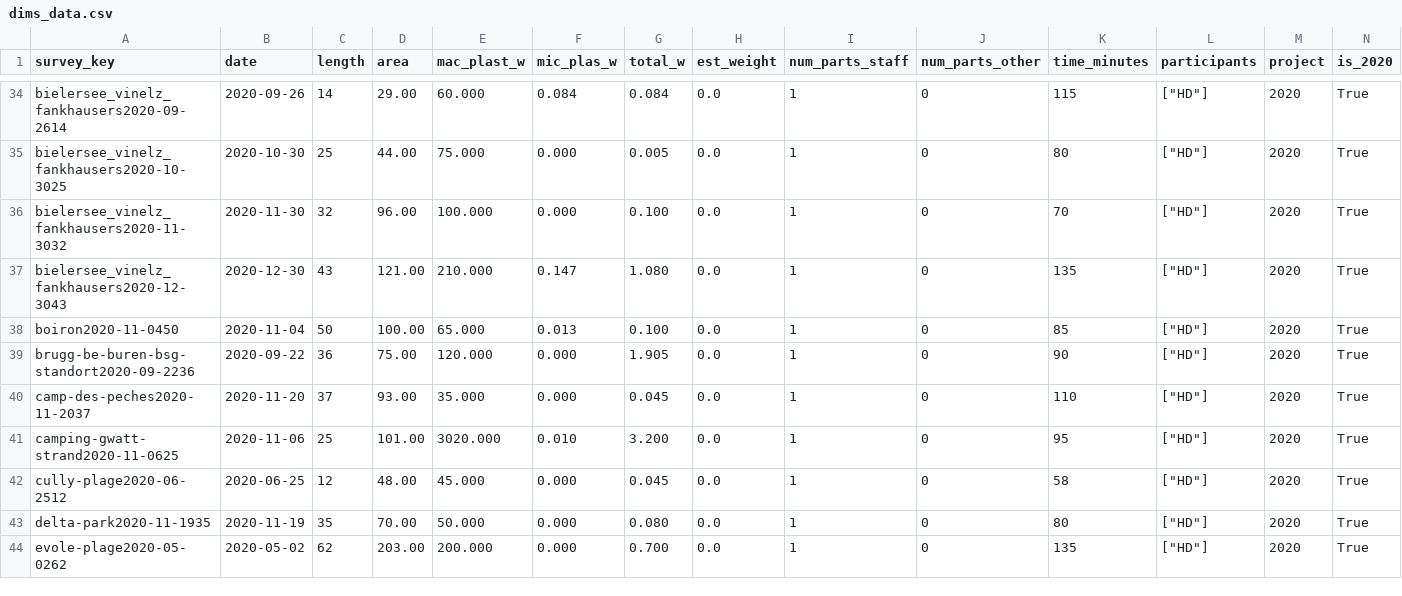
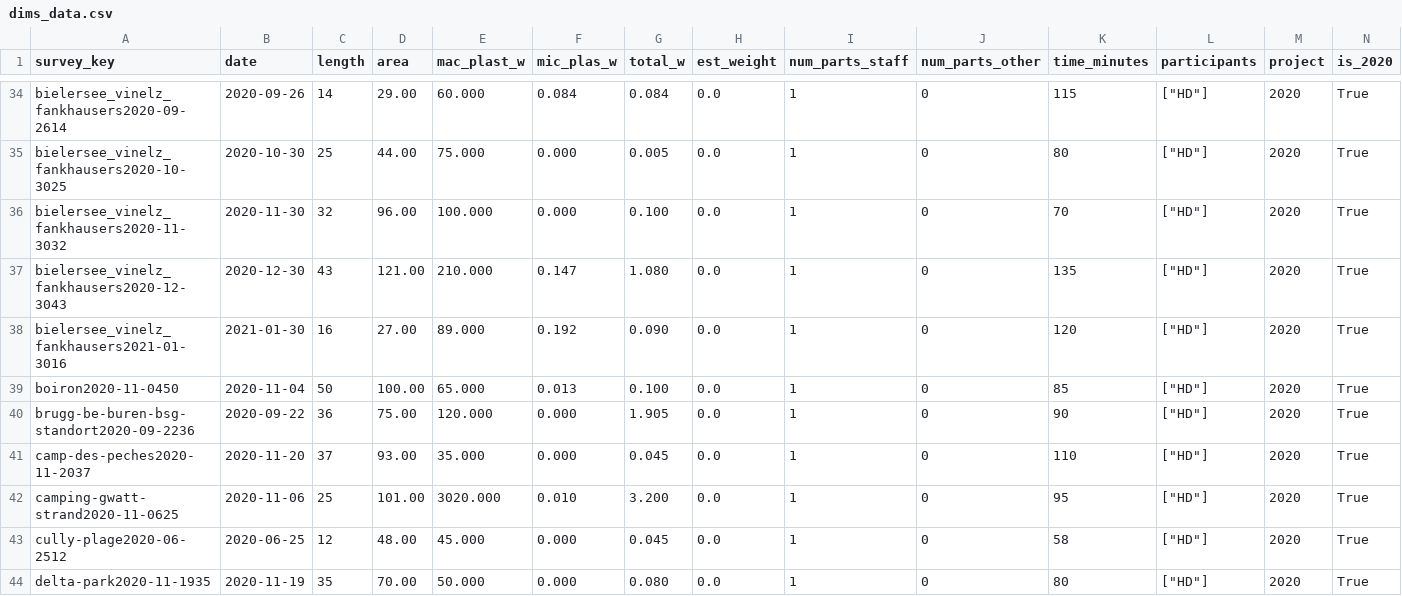
Before and after one commit to hammerdirt-analyst/iqals, a CSV file: resources/surveydata/dims_data.csv, drawn as a sheet; only a part is shown, gaps mark what is left out; the shorter side is filled out with more unchanged rows; rows hold the shown columns only; the diff names each change by its address in the sheet, - before the commit and + after, or states it on an @@ line.

```diff
--- a/resources/surveydata/dims_data.csv
+++ b/resources/surveydata/dims_data.csv
+row 38: bielersee_vinelz_fankhausers2021-01-3016 | 2021-01-30 | 16 | 27.00 | 89.000 | 0.192 | 0.090 | 0.0 | 1 | 0 | 120 | ["HD"] | 2020 | True
```
Also changed, not shown: resources/locationdata/beaches_pop_bfs.csv, 12 other files.
